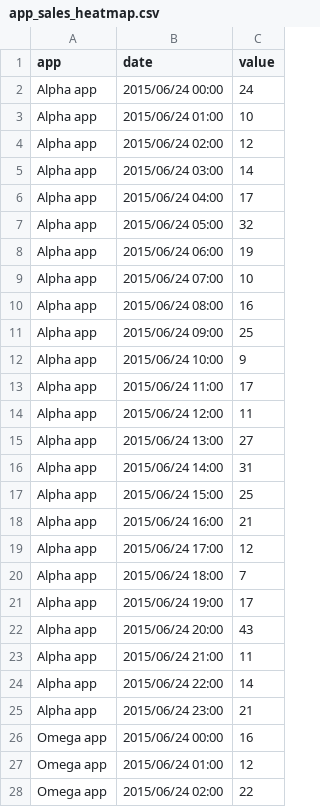
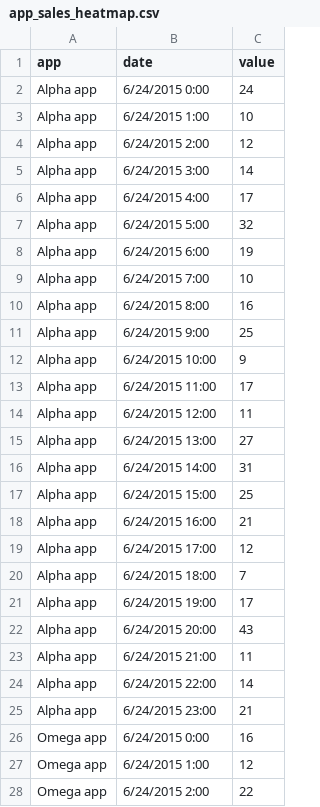
Before and after one commit to farshadff/new-crm, a CSV file: public/js/core/app_sales_heatmap.csv, drawn as a sheet; only a part is shown; the diff covers the shown part only.

```diff
--- a/public/js/core/app_sales_heatmap.csv
+++ b/public/js/core/app_sales_heatmap.csv
@@ -1,28 +1,28 @@
 app,date,value
-Alpha app,2015/06/24 00:00,24
-Alpha app,2015/06/24 01:00,10
-Alpha app,2015/06/24 02:00,12
-Alpha app,2015/06/24 03:00,14
-Alpha app,2015/06/24 04:00,17
-Alpha app,2015/06/24 05:00,32
-Alpha app,2015/06/24 06:00,19
-Alpha app,2015/06/24 07:00,10
-Alpha app,2015/06/24 08:00,16
-Alpha app,2015/06/24 09:00,25
-Alpha app,2015/06/24 10:00,9
-Alpha app,2015/06/24 11:00,17
-Alpha app,2015/06/24 12:00,11
-Alpha app,2015/06/24 13:00,27
-Alpha app,2015/06/24 14:00,31
-Alpha app,2015/06/24 15:00,25
-Alpha app,2015/06/24 16:00,21
-Alpha app,2015/06/24 17:00,12
-Alpha app,2015/06/24 18:00,7
-Alpha app,2015/06/24 19:00,17
-Alpha app,2015/06/24 20:00,43
-Alpha app,2015/06/24 21:00,11
-Alpha app,2015/06/24 22:00,14
-Alpha app,2015/06/24 23:00,21
-Omega app,2015/06/24 00:00,16
-Omega app,2015/06/24 01:00,12
-Omega app,2015/06/24 02:00,22
+Alpha app,6/24/2015 0:00,24
+Alpha app,6/24/2015 1:00,10
+Alpha app,6/24/2015 2:00,12
+Alpha app,6/24/2015 3:00,14
+Alpha app,6/24/2015 4:00,17
+Alpha app,6/24/2015 5:00,32
+Alpha app,6/24/2015 6:00,19
+Alpha app,6/24/2015 7:00,10
+Alpha app,6/24/2015 8:00,16
+Alpha app,6/24/2015 9:00,25
+Alpha app,6/24/2015 10:00,9
+Alpha app,6/24/2015 11:00,17
+Alpha app,6/24/2015 12:00,11
+Alpha app,6/24/2015 13:00,27
+Alpha app,6/24/2015 14:00,31
+Alpha app,6/24/2015 15:00,25
+Alpha app,6/24/2015 16:00,21
+Alpha app,6/24/2015 17:00,12
+Alpha app,6/24/2015 18:00,7
+Alpha app,6/24/2015 19:00,17
+Alpha app,6/24/2015 20:00,43
+Alpha app,6/24/2015 21:00,11
+Alpha app,6/24/2015 22:00,14
+Alpha app,6/24/2015 23:00,21
+Omega app,6/24/2015 0:00,16
+Omega app,6/24/2015 1:00,12
+Omega app,6/24/2015 2:00,22
```
Also changed, not shown: 69 edited cells elsewhere in this file, 7 other files.
